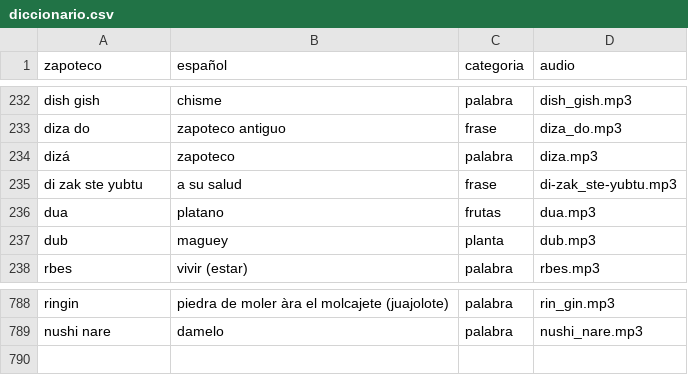
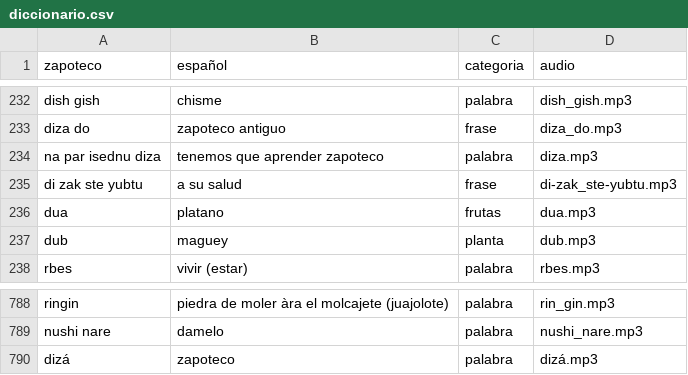
Before and after one commit to roberto5670/DICCIONARIO-ZAPOTECO, a CSV file: datos/diccionario.csv, drawn as a sheet; only a part is shown, gaps mark what is left out.

```diff
--- a/datos/diccionario.csv
+++ b/datos/diccionario.csv
@@ -236,3 +236,3 @@ dish gish ,chisme,palabra,dish_gish.mp3
 diza do,zapoteco antiguo,frase,diza_do.mp3
-dizá,zapoteco ,palabra,diza.mp3
+na par isednu diza,tenemos que aprender zapoteco,palabra,diza.mp3
 di zak ste yubtu,a su salud,frase,di-zak_ste-yubtu.mp3
@@ -794 +794,2 @@ ringin,piedra de moler àra el molcajete (juajolote),palabra,rin_gin.mp3
 nushi nare,damelo,palabra,nushi_nare.mp3
+dizá,zapoteco,palabra,dizá.mp3
```
Also changed, not shown: 3 other files.
